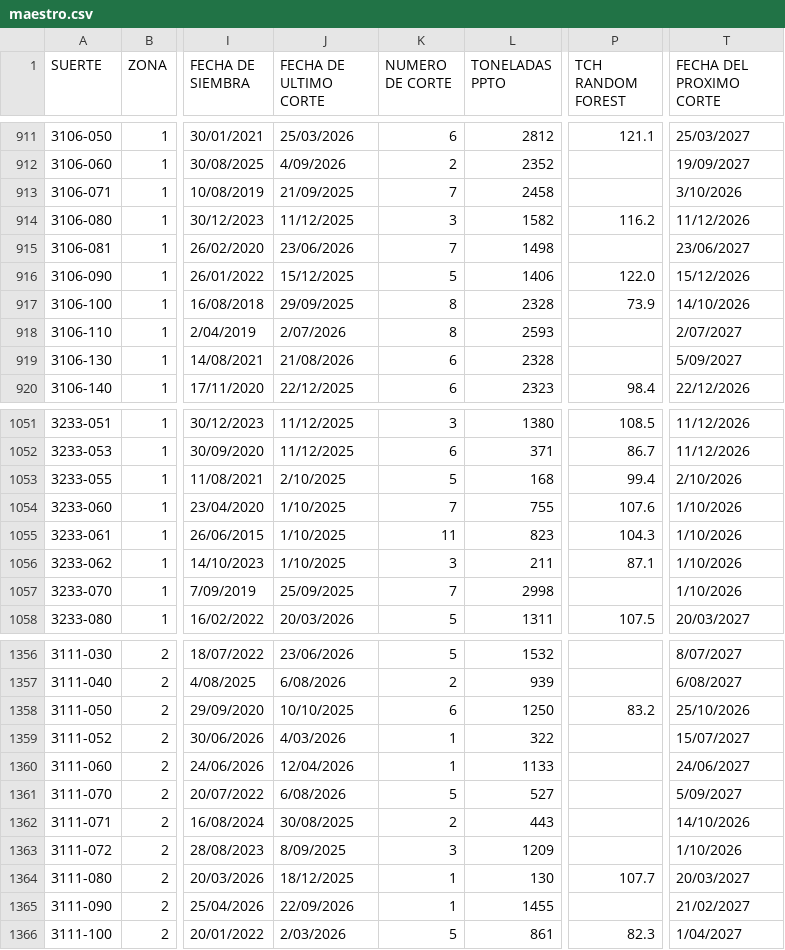
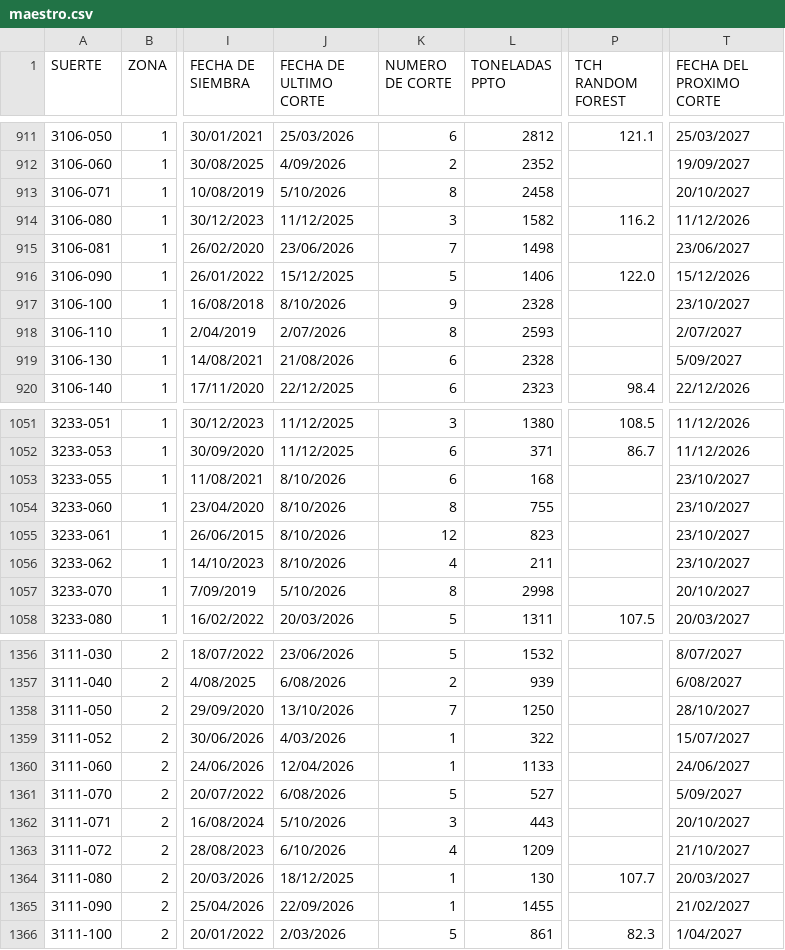
Before and after one commit to juancarloszuluagaranzon-afk/maestro-riopaila, a CSV file: maestro.csv, drawn as a sheet; only a part is shown, gaps mark what is left out; the diff covers the shown part only; the diff names each change by its address in the sheet, - before the commit and + after, or states it on an @@ line.

```diff
--- a/maestro.csv
+++ b/maestro.csv
-J913 (FECHA DE ULTIMO CORTE): 21/09/2025
+J913 (FECHA DE ULTIMO CORTE): 5/10/2026
-K913 (NUMERO DE CORTE): 7
+K913 (NUMERO DE CORTE): 8
-T913 (FECHA DEL PROXIMO CORTE): 3/10/2026
+T913 (FECHA DEL PROXIMO CORTE): 20/10/2027
-J917 (FECHA DE ULTIMO CORTE): 29/09/2025
+J917 (FECHA DE ULTIMO CORTE): 8/10/2026
-K917 (NUMERO DE CORTE): 8
+K917 (NUMERO DE CORTE): 9
-P917 (TCH RANDOM FOREST): 73.9
+P917 (TCH RANDOM FOREST): (empty)
-T917 (FECHA DEL PROXIMO CORTE): 14/10/2026
+T917 (FECHA DEL PROXIMO CORTE): 23/10/2027
-J1053 (FECHA DE ULTIMO CORTE): 2/10/2025
+J1053 (FECHA DE ULTIMO CORTE): 8/10/2026
-K1053 (NUMERO DE CORTE): 5
+K1053 (NUMERO DE CORTE): 6
-P1053 (TCH RANDOM FOREST): 99.4
+P1053 (TCH RANDOM FOREST): (empty)
-T1053 (FECHA DEL PROXIMO CORTE): 2/10/2026
+T1053 (FECHA DEL PROXIMO CORTE): 23/10/2027
-J1054:J1056 (FECHA DE ULTIMO CORTE): 1/10/2025
+J1054:J1056 (FECHA DE ULTIMO CORTE): 8/10/2026
-K1054 (NUMERO DE CORTE): 7
+K1054 (NUMERO DE CORTE): 8
-P1054 (TCH RANDOM FOREST): 107.6
+P1054 (TCH RANDOM FOREST): (empty)
-T1054:T1056 (FECHA DEL PROXIMO CORTE): 1/10/2026
+T1054:T1056 (FECHA DEL PROXIMO CORTE): 23/10/2027
-K1055 (NUMERO DE CORTE): 11
+K1055 (NUMERO DE CORTE): 12
-P1055 (TCH RANDOM FOREST): 104.3
+P1055 (TCH RANDOM FOREST): (empty)
-K1056 (NUMERO DE CORTE): 3
+K1056 (NUMERO DE CORTE): 4
-P1056 (TCH RANDOM FOREST): 87.1
+P1056 (TCH RANDOM FOREST): (empty)
-J1057 (FECHA DE ULTIMO CORTE): 25/09/2025
+J1057 (FECHA DE ULTIMO CORTE): 5/10/2026
-K1057 (NUMERO DE CORTE): 7
+K1057 (NUMERO DE CORTE): 8
-T1057 (FECHA DEL PROXIMO CORTE): 1/10/2026
+T1057 (FECHA DEL PROXIMO CORTE): 20/10/2027
-J1358 (FECHA DE ULTIMO CORTE): 10/10/2025
+J1358 (FECHA DE ULTIMO CORTE): 13/10/2026
-K1358 (NUMERO DE CORTE): 6
+K1358 (NUMERO DE CORTE): 7
-P1358 (TCH RANDOM FOREST): 83.2
+P1358 (TCH RANDOM FOREST): (empty)
-T1358 (FECHA DEL PROXIMO CORTE): 25/10/2026
+T1358 (FECHA DEL PROXIMO CORTE): 28/10/2027
-J1362 (FECHA DE ULTIMO CORTE): 30/08/2025
+J1362 (FECHA DE ULTIMO CORTE): 5/10/2026
-K1362 (NUMERO DE CORTE): 2
+K1362 (NUMERO DE CORTE): 3
-T1362 (FECHA DEL PROXIMO CORTE): 14/10/2026
+T1362 (FECHA DEL PROXIMO CORTE): 20/10/2027
-J1363 (FECHA DE ULTIMO CORTE): 8/09/2025
+J1363 (FECHA DE ULTIMO CORTE): 6/10/2026
-K1363 (NUMERO DE CORTE): 3
+K1363 (NUMERO DE CORTE): 4
-T1363 (FECHA DEL PROXIMO CORTE): 1/10/2026
+T1363 (FECHA DEL PROXIMO CORTE): 21/10/2027
```
Also changed, not shown: 85 edited cells elsewhere in this file, 1 other file.
